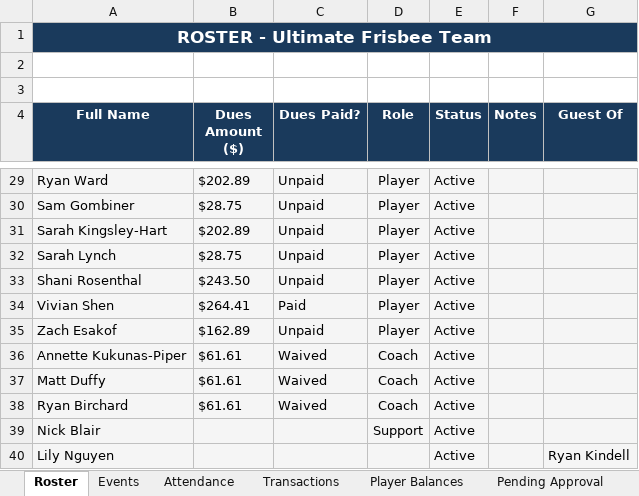
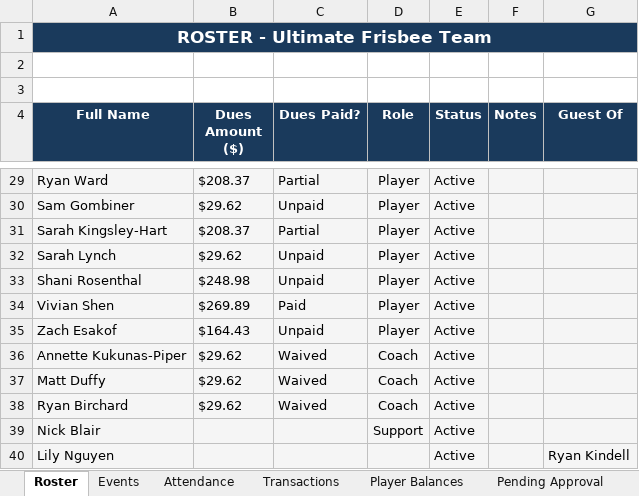
Before and after one commit to jakepmurray/port-finances-26, an Excel workbook: finance_data.xlsx, sheet Roster, drawn as a sheet; only a part is shown, gaps mark what is left out; values as stored, in another font and other column widths than the file's, no borders; charts and pictures not drawn; the diff covers the shown part only; the diff names each change by its address in the sheet, - before the commit and + after, or states it on an @@ line.

```diff
--- a/finance_data.xlsx (sheet Roster)
+++ b/finance_data.xlsx (sheet Roster)
-B29 (Dues Amount ($)): $202.89
+B29 (Dues Amount ($)): $208.37
-C29 (Dues Paid?): Unpaid
+C29 (Dues Paid?): Partial
-B30 (Dues Amount ($)): $28.75
+B30 (Dues Amount ($)): $29.62
-B31 (Dues Amount ($)): $202.89
+B31 (Dues Amount ($)): $208.37
-C31 (Dues Paid?): Unpaid
+C31 (Dues Paid?): Partial
-B32 (Dues Amount ($)): $28.75
+B32 (Dues Amount ($)): $29.62
-B33 (Dues Amount ($)): $243.50
+B33 (Dues Amount ($)): $248.98
-B34 (Dues Amount ($)): $264.41
+B34 (Dues Amount ($)): $269.89
-B35 (Dues Amount ($)): $162.89
+B35 (Dues Amount ($)): $164.43
-B36:B38 (Dues Amount ($)): $61.61
+B36:B38 (Dues Amount ($)): $29.62
```
Also changed, not shown: 30 edited cells elsewhere in this sheet, sheet Player Balances, sheet Attendance, sheet Transactions, sheet Dashboard.
